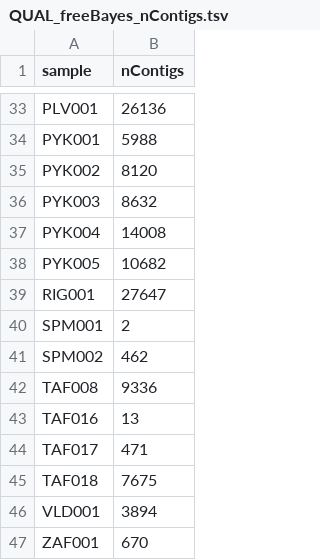
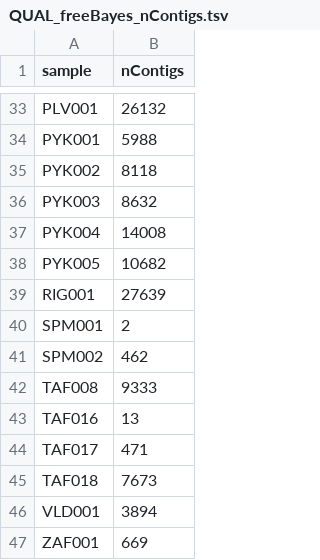
Before and after one commit to paleobiotechnology/EMN001_Paleofuran, a TSV file: 05-results/QUAL_freeBayes_nContigs.tsv, drawn as a sheet; only a part is shown, gaps mark what is left out; the diff covers the shown part only; the diff names each change by its address in the sheet, - before the commit and + after, or states it on an @@ line.

```diff
--- a/05-results/QUAL_freeBayes_nContigs.tsv
+++ b/05-results/QUAL_freeBayes_nContigs.tsv
-B33 (nContigs): 26136
+B33 (nContigs): 26132
-B35 (nContigs): 8120
+B35 (nContigs): 8118
-B39 (nContigs): 27647
+B39 (nContigs): 27639
-B42 (nContigs): 9336
+B42 (nContigs): 9333
-B45 (nContigs): 7675
+B45 (nContigs): 7673
-B47 (nContigs): 670
+B47 (nContigs): 669
```
Also changed, not shown: 14 edited cells elsewhere in this file, 05-results/QUAL_freeBayes_distributionMAF.tsv, 05-results/QUAL_freeBayes_nSubsts.tsv, 1 other file.
